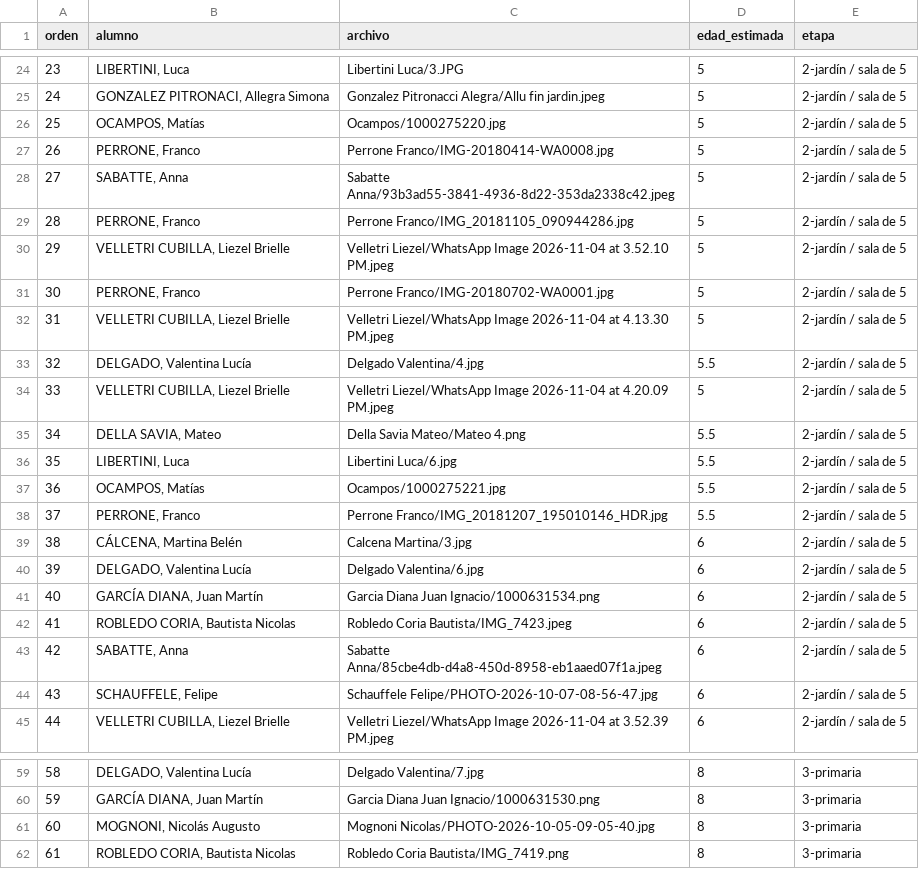
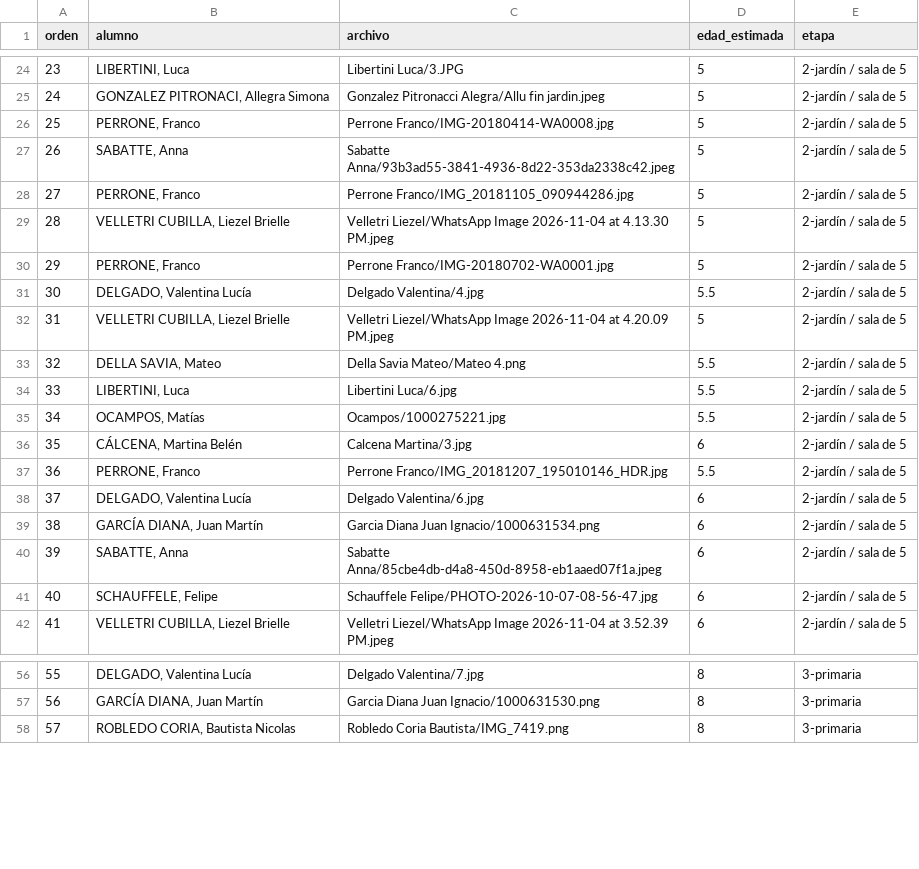
Before and after one commit to FacundoGuiraldes/VideoIIIMedia, a CSV file: plan.csv, drawn as a sheet; only a part is shown, gaps mark what is left out; removed rows and columns are numbered as before the commit, all else as after; the diff covers the shown part only; the diff names each change by its address in the sheet, - before the commit and + after, or states it on an @@ line.

```diff
--- a/plan.csv
+++ b/plan.csv
-row 26: 25 | OCAMPOS, Matías | Ocampos/1000275220.jpg | 5 | 2-jardín / sala de 5
@@ column A (orden) renumbered between rows 26 and 143 @@
-C29 (archivo): …2026-11-04 at 3.52.10 PM.jpeg
+C29 (archivo): …2026-11-04 at 4.13.30 PM.jpeg
-row 32: 31 | VELLETRI CUBILLA, Liezel Brielle | Velletri Liezel/WhatsApp Image 2026-11-04 at 4.13.30 PM.jpeg | 5 | 2-jardín / sala de 5
@@ row 39 moved to row 36: 35 @@
-row 42: 41 | ROBLEDO CORIA, Bautista Nicolas | Robledo Coria Bautista/IMG_7423.jpeg | 6 | 2-jardín / sala de 5
-row 61: 60 | MOGNONI, Nicolás Augusto | Mognoni Nicolas/PHOTO-2026-10-05-09-05-40.jpg | 8 | 3-primaria
```
Also changed, not shown: 23 added rows, 4 removed rows, 2 moved rows and 2 edited cells elsewhere in this file, 24 other files.
